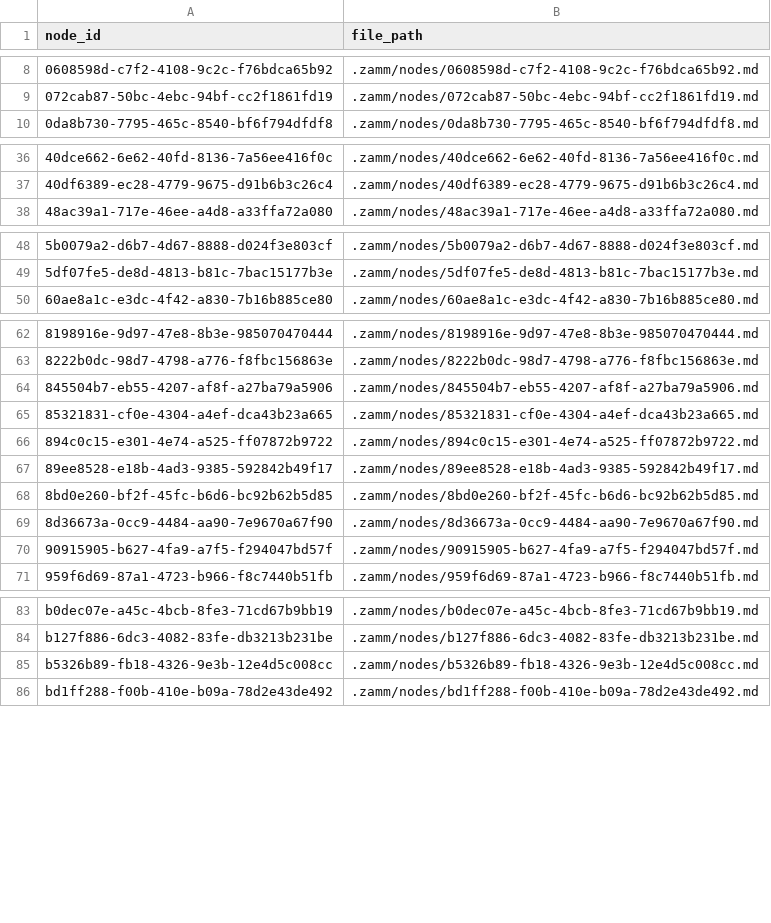
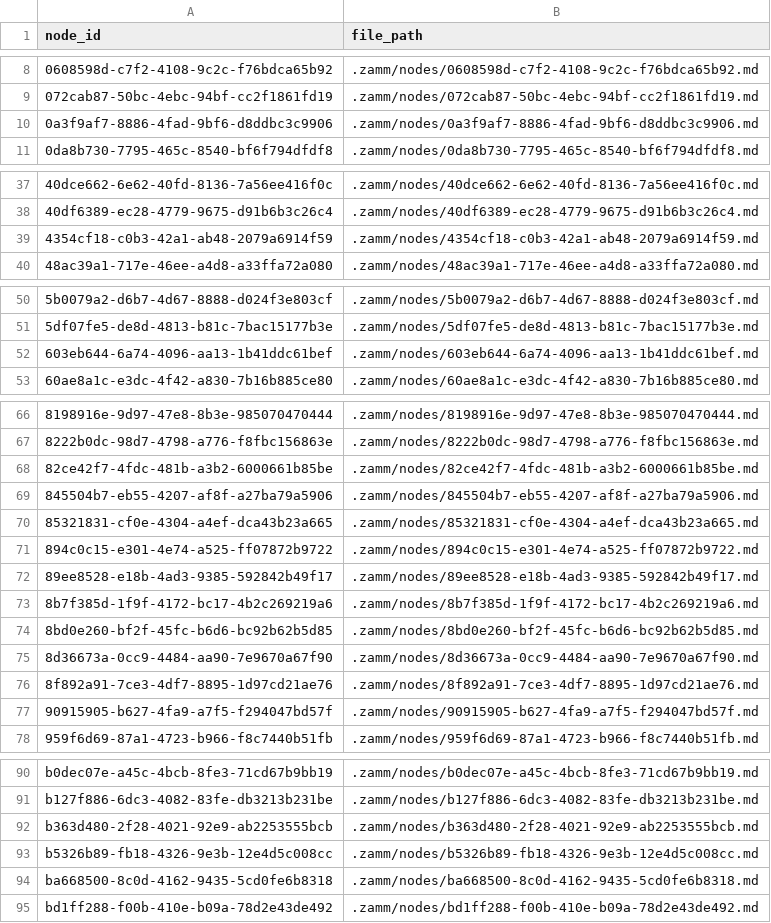
Before and after one commit to zamm-dev/zamm-golang-mvp-11, a CSV file: .zamm/node-files.csv, drawn as a sheet; only a part is shown, gaps mark what is left out; the diff covers the shown part only.

Commit message:
Add command to restore missing node files

```diff
--- a/.zamm/node-files.csv
+++ b/.zamm/node-files.csv
@@ -9,2 +9,3 @@ node_id,file_path
 072cab87-50bc-4ebc-94bf-cc2f1861fd19,.zamm/nodes/072cab87-50bc-4ebc-94bf-cc2f1861fd19.md
+0a3f9af7-8886-4fad-9bf6-d8ddbc3c9906,.zamm/nodes/0a3f9af7-8886-4fad-9bf6-d8ddbc3c9906.md
 0da8b730-7795-465c-8540-bf6f794dfdf8,.zamm/nodes/0da8b730-7795-465c-8540-bf6f794dfdf8.md
@@ -37,2 +38,3 @@ node_id,file_path
 40df6389-ec28-4779-9675-d91b6b3c26c4,.zamm/nodes/40df6389-ec28-4779-9675-d91b6b3c26c4.md
+4354cf18-c0b3-42a1-ab48-2079a6914f59,.zamm/nodes/4354cf18-c0b3-42a1-ab48-2079a6914f59.md
 48ac39a1-717e-46ee-a4d8-a33ffa72a080,.zamm/nodes/48ac39a1-717e-46ee-a4d8-a33ffa72a080.md
@@ -49,2 +51,3 @@ node_id,file_path
 5df07fe5-de8d-4813-b81c-7bac15177b3e,.zamm/nodes/5df07fe5-de8d-4813-b81c-7bac15177b3e.md
+603eb644-6a74-4096-aa13-1b41ddc61bef,.zamm/nodes/603eb644-6a74-4096-aa13-1b41ddc61bef.md
 60ae8a1c-e3dc-4f42-a830-7b16b885ce80,.zamm/nodes/60ae8a1c-e3dc-4f42-a830-7b16b885ce80.md
@@ -63,2 +67,3 @@ node_id,file_path
 8222b0dc-98d7-4798-a776-f8fbc156863e,.zamm/nodes/8222b0dc-98d7-4798-a776-f8fbc156863e.md
+82ce42f7-4fdc-481b-a3b2-6000661b85be,.zamm/nodes/82ce42f7-4fdc-481b-a3b2-6000661b85be.md
 845504b7-eb55-4207-af8f-a27ba79a5906,.zamm/nodes/845504b7-eb55-4207-af8f-a27ba79a5906.md
@@ -67,4 +72,6 @@ node_id,file_path
 89ee8528-e18b-4ad3-9385-592842b49f17,.zamm/nodes/89ee8528-e18b-4ad3-9385-592842b49f17.md
+8b7f385d-1f9f-4172-bc17-4b2c269219a6,.zamm/nodes/8b7f385d-1f9f-4172-bc17-4b2c269219a6.md
 8bd0e260-bf2f-45fc-b6d6-bc92b62b5d85,.zamm/nodes/8bd0e260-bf2f-45fc-b6d6-bc92b62b5d85.md
 8d36673a-0cc9-4484-aa90-7e9670a67f90,.zamm/nodes/8d36673a-0cc9-4484-aa90-7e9670a67f90.md
+8f892a91-7ce3-4df7-8895-1d97cd21ae76,.zamm/nodes/8f892a91-7ce3-4df7-8895-1d97cd21ae76.md
 90915905-b627-4fa9-a7f5-f294047bd57f,.zamm/nodes/90915905-b627-4fa9-a7f5-f294047bd57f.md
@@ -84,3 +91,5 @@ b0dec07e-a45c-4bcb-8fe3-71cd67b9bb19,.zamm/nodes/b0dec07e-a45c-4bcb-8fe3-71cd67b
 b127f886-6dc3-4082-83fe-db3213b231be,.zamm/nodes/b127f886-6dc3-4082-83fe-db3213b231be.md
+b363d480-2f28-4021-92e9-ab2253555bcb,.zamm/nodes/b363d480-2f28-4021-92e9-ab2253555bcb.md
 b5326b89-fb18-4326-9e3b-12e4d5c008cc,.zamm/nodes/b5326b89-fb18-4326-9e3b-12e4d5c008cc.md
+ba668500-8c0d-4162-9435-5cd0fe6b8318,.zamm/nodes/ba668500-8c0d-4162-9435-5cd0fe6b8318.md
 bd1ff288-f00b-410e-b09a-78d2e43de492,.zamm/nodes/bd1ff288-f00b-410e-b09a-78d2e43de492.md
```
Also changed, not shown: 3 added rows elsewhere in this file, .zamm/commit-links.csv, .zamm/spec-links.csv, 3 other files.
